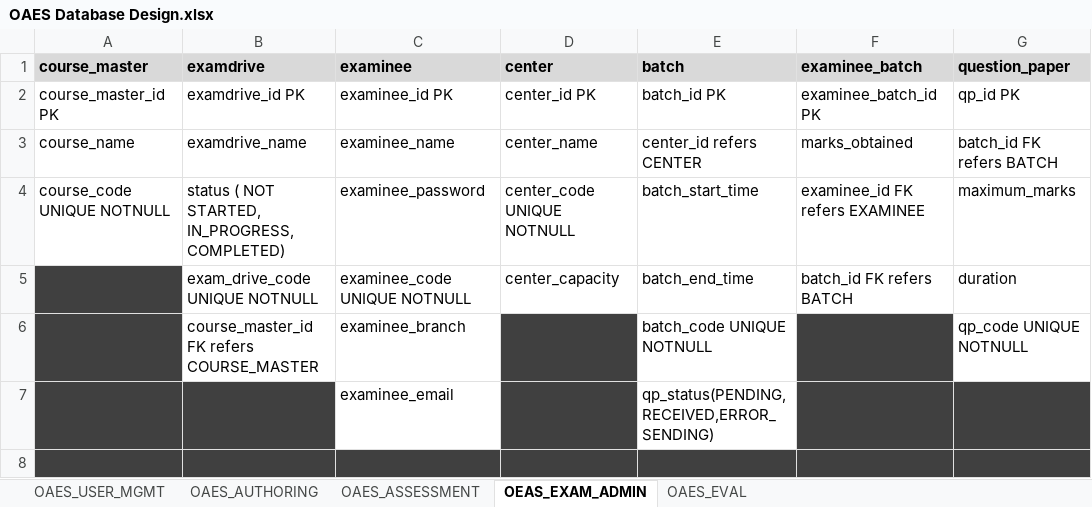
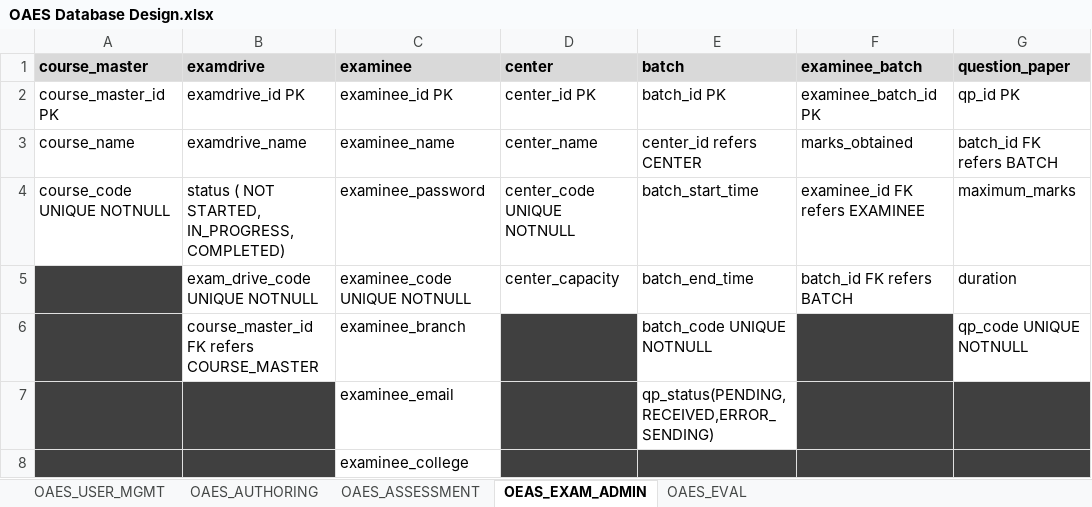
Before and after one commit to Manonmaie/Online-Assessment-and-Evaluation-System, an Excel workbook: OAES Database Design.xlsx, sheet OEAS_EXAM_ADMIN, drawn as a sheet; only a part is shown; values as stored, in another font and other column widths than the file's, no borders; conditional formats not drawn; the diff names each change by its address in the sheet, - before the commit and + after, or states it on an @@ line.

```diff
--- a/OAES Database Design.xlsx (sheet OEAS_EXAM_ADMIN)
+++ b/OAES Database Design.xlsx (sheet OEAS_EXAM_ADMIN)
-C8 (examinee): (empty)
+C8 (examinee): examinee_college
-C8 fill: #404040
+C8 fill: none
```
Also changed, not shown: sheet OAES_ASSESSMENT, 1 other file.
